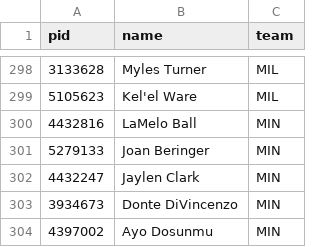
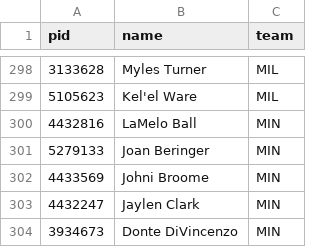
Before and after one commit to jlwin1995-alt/Bball, a CSV file: data/raw/rosters.csv, drawn as a sheet; only a part is shown, gaps mark what is left out; the shorter side is filled out with more unchanged rows; the diff names each change by its address in the sheet, - before the commit and + after, or states it on an @@ line.

```diff
--- a/data/raw/rosters.csv
+++ b/data/raw/rosters.csv
+row 302: 4433569 | Johni Broome | MIN
```
Also changed, not shown: data/log/injury_log.csv, data/raw/game_lines.csv, 14 other files.
